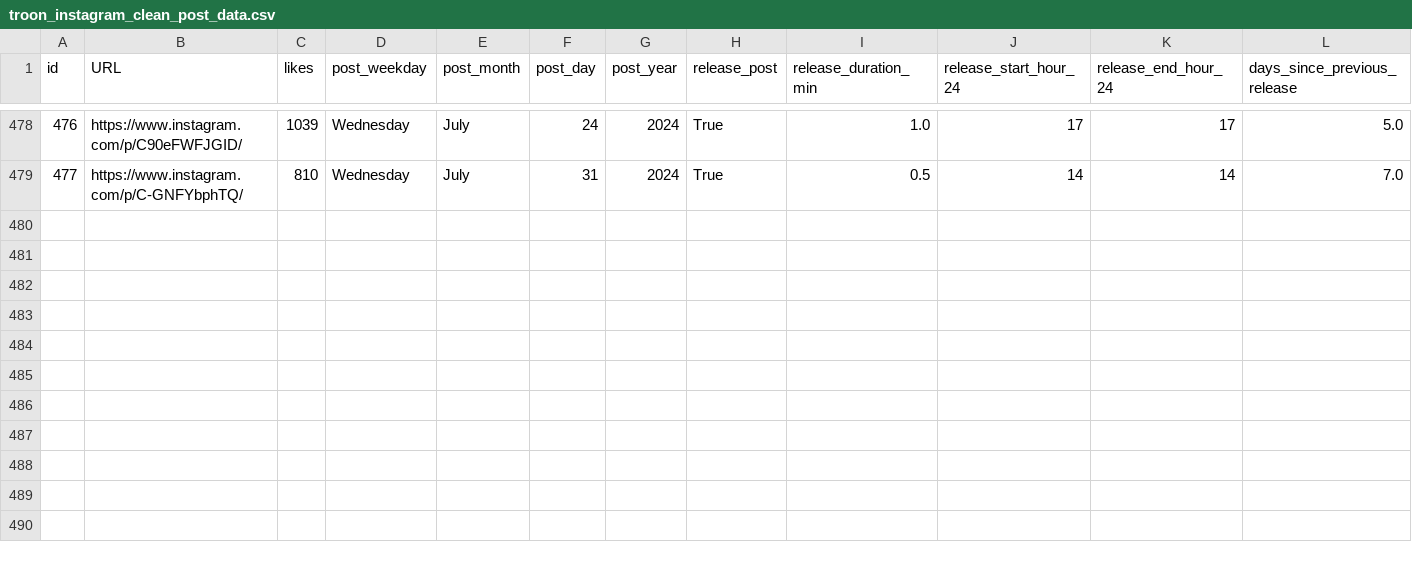
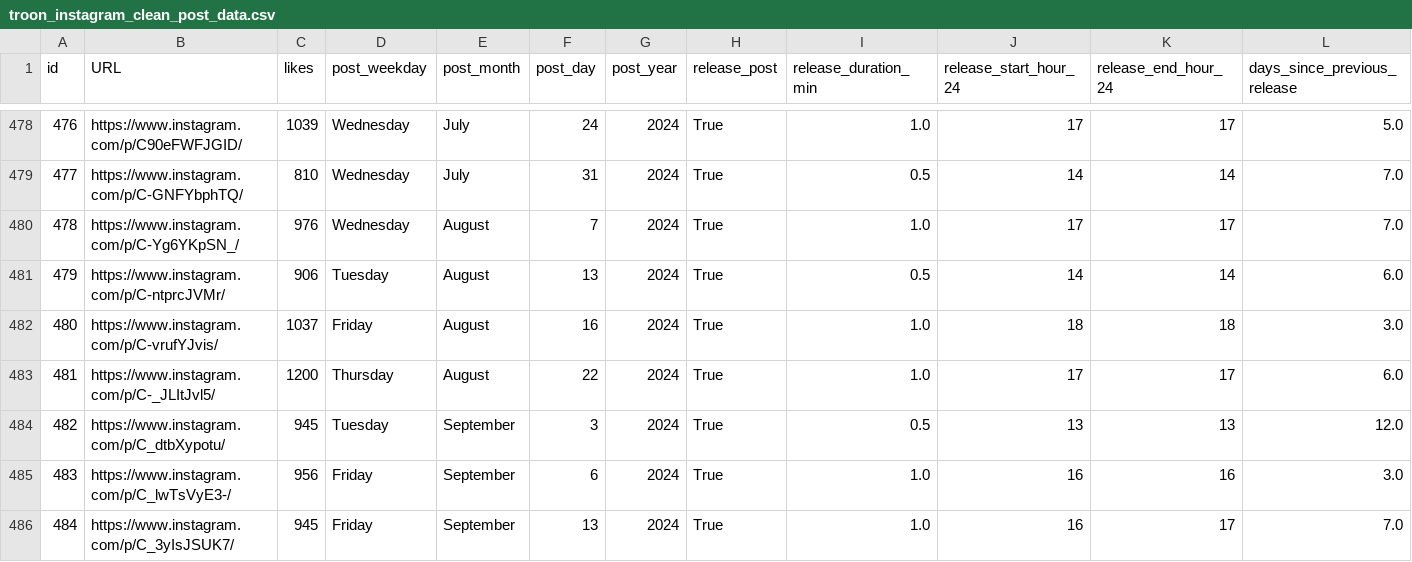
Before and after one commit to dmnapolitano/troon_release_prediction, a CSV file: troon_instagram_clean_post_data.csv, drawn as a sheet; only a part is shown, gaps mark what is left out; rows hold the shown columns only; the diff names each change by its address in the sheet, - before the commit and + after, or states it on an @@ line.

```diff
--- a/troon_instagram_clean_post_data.csv
+++ b/troon_instagram_clean_post_data.csv
+row 480: 478 | https://www.instagram.com/p/C-Yg6YKpSN_/ | 976 | Wednesday | August | 7 | 2024 | True | 1.0 | 17 | 17 | 7.0
+row 481: 479 | https://www.instagram.com/p/C-ntprcJVMr/ | 906 | Tuesday | August | 13 | 2024 | True | 0.5 | 14 | 14 | 6.0
+row 482: 480 | https://www.instagram.com/p/C-vrufYJvis/ | 1037 | Friday | August | 16 | 2024 | True | 1.0 | 18 | 18 | 3.0
+row 483: 481 | https://www.instagram.com/p/C-_JLItJvl5/ | 1200 | Thursday | August | 22 | 2024 | True | 1.0 | 17 | 17 | 6.0
+row 484: 482 | https://www.instagram.com/p/C_dtbXypotu/ | 945 | Tuesday | September | 3 | 2024 | True | 0.5 | 13 | 13 | 12.0
+row 485: 483 | https://www.instagram.com/p/C_lwTsVyE3-/ | 956 | Friday | September | 6 | 2024 | True | 1.0 | 16 | 16 | 3.0
+row 486: 484 | https://www.instagram.com/p/C_3yIsJSUK7/ | 945 | Friday | September | 13 | 2024 | True | 1.0 | 16 | 17 | 7.0
```
Also changed, not shown: troon_instagram_post_beer_attributes.csv, troon_instagram_raw_post_data.csv, 1 other file.
